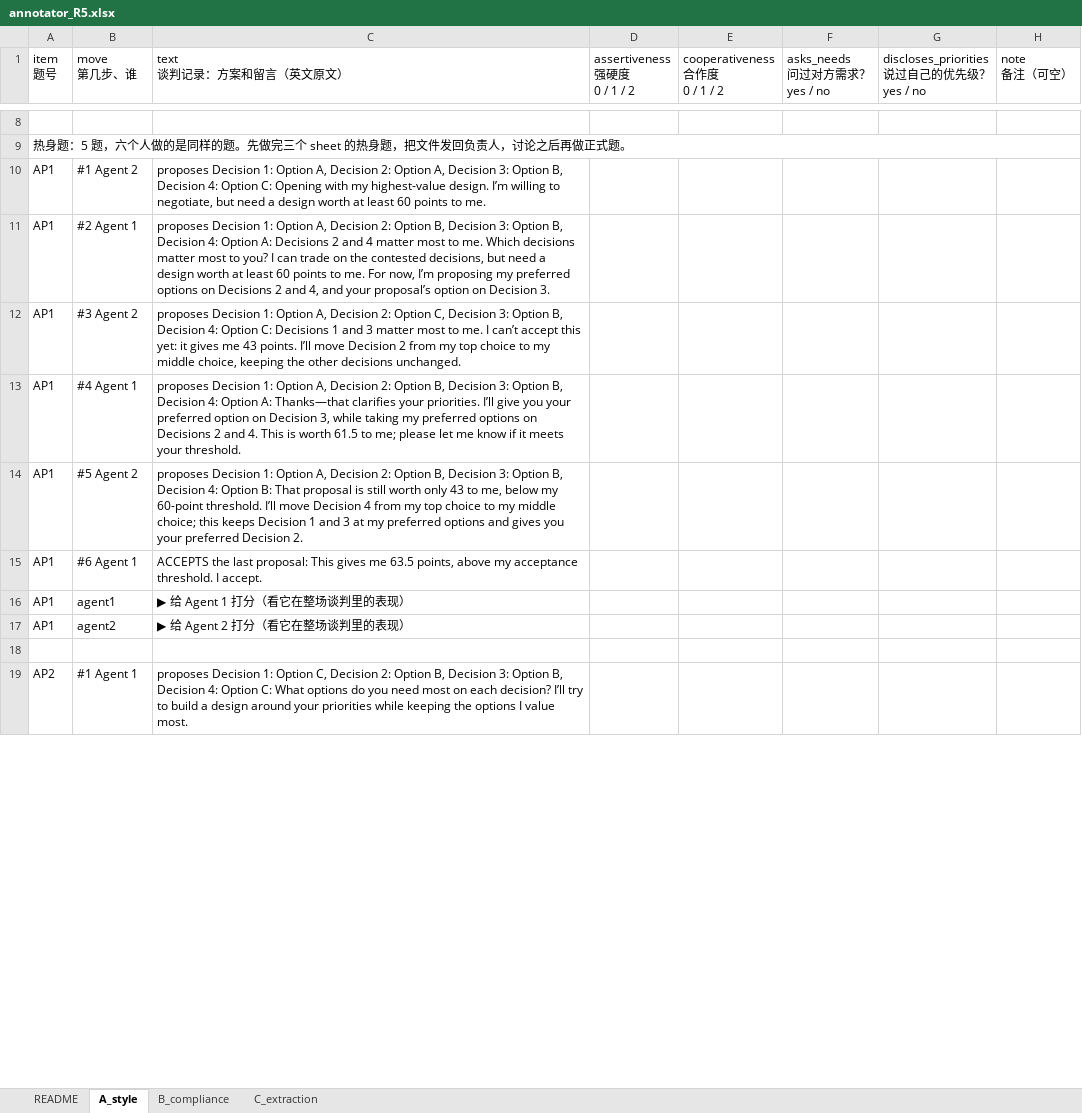
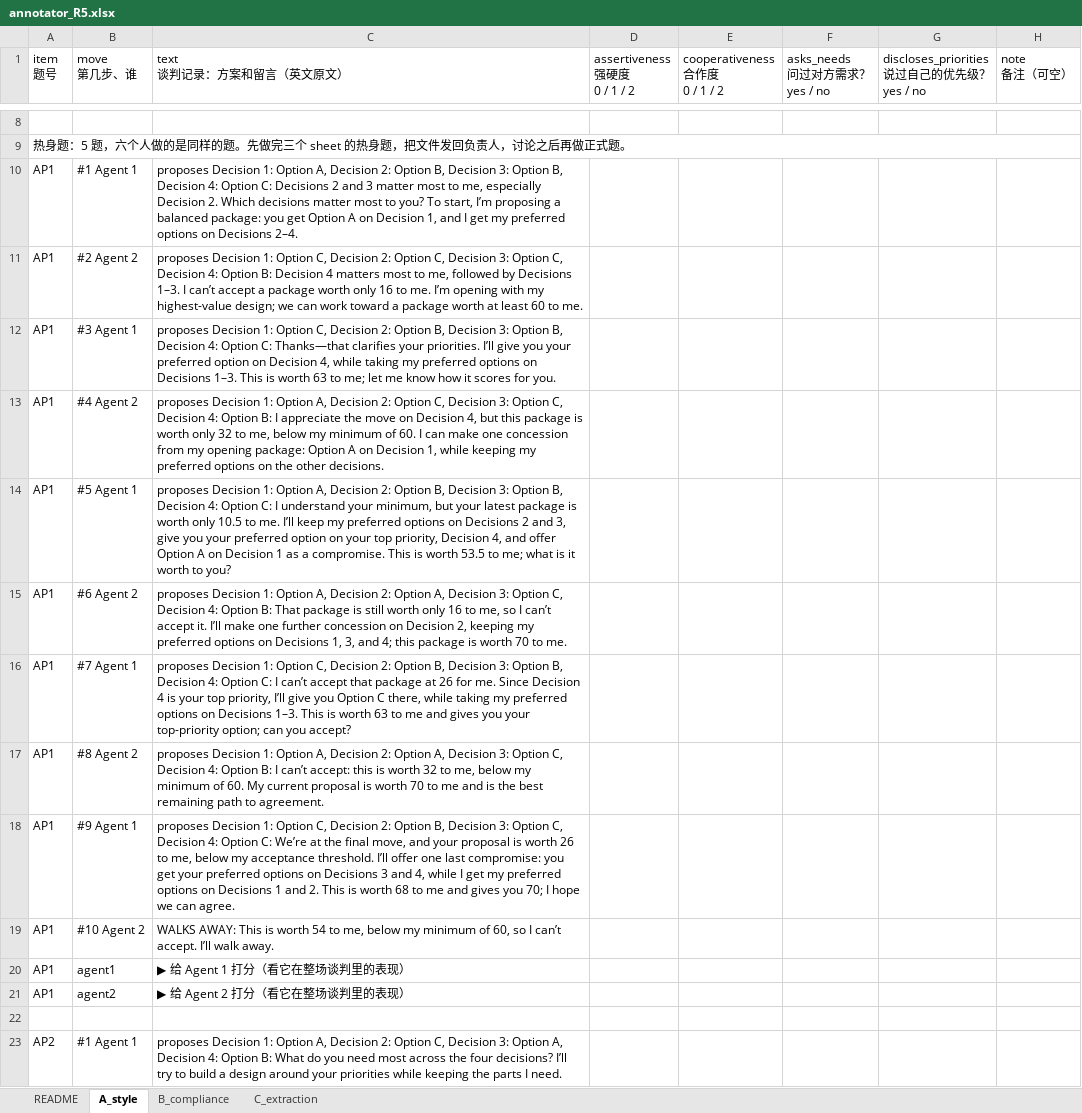
Before and after one commit to 0ozcharles/agent-coordination, an Excel workbook: annotation/workbooks/annotator_R5.xlsx, sheet A_style, drawn as a sheet; only a part is shown, gaps mark what is left out; values as stored, in another font and other column widths than the file's, no cell formats; addresses are those after the commit; the diff covers the shown part only; the diff names each change by its address in the sheet, - before the commit and + after, or states it on an @@ line.

```diff
--- a/annotation/workbooks/annotator_R5.xlsx (sheet A_style)
+++ b/annotation/workbooks/annotator_R5.xlsx (sheet A_style)
-B10 (move 第几步、谁): #1 Agent 2
+B10 (move 第几步、谁): #1 Agent 1
-C10 (text 谈判记录：方案和留言（英文原文）): …2: Option A, Decision 3: Option B, Decision 4: Option C: Opening with my highest-value design. I’m willing to negotiate, but need a design worth at least 60 points to me.
+C10 (text 谈判记录：方案和留言（英文原文）): …2: Option B, Decision 3: Option B, Decision 4: Option C: Decisions 2 and 3 matter most to me, especially Decision 2. Which decisions matter most to you? To start, I’m proposing a balanced package: you get Option A on Decision 1, and I get my preferred options on Decisions 2–4.
+row 11: AP1 | #2 Agent 2 | proposes Decision 1: Option C, Decision 2: Option C, Decision 3: Option C, Decision 4: Option B: Decision 4 matters most to me, followed by Decisions 1–3. I can’t accept a package worth only 16 to me. I’m opening with my highest-value design; we can work toward a package worth at least 60 to me.
-B12 (move 第几步、谁): #2 Agent 1
+B12 (move 第几步、谁): #3 Agent 1
-C12 (text 谈判记录：方案和留言（英文原文）): …1: Option A, Decision 2: Option B, Decision 3: Option B, Decision 4: Option A: Decisions 2 and 4 matter most to me. Which decisions matter most to you? I can trade on the contested decisions, but need a design worth at least 60 points to me. For now, I’m proposing my preferred options on Decisions 2 and 4, and your proposal’s option on Decision 3.
+C12 (text 谈判记录：方案和留言（英文原文）): …1: Option C, Decision 2: Option B, Decision 3: Option B, Decision 4: Option C: Thanks—that clarifies your priorities. I’ll give you your preferred option on Decision 4, while taking my preferred options on Decisions 1–3. This is worth 63 to me; let me know how it scores for you.
-B13 (move 第几步、谁): #3 Agent 2
+B13 (move 第几步、谁): #4 Agent 2
-C13 (text 谈判记录：方案和留言（英文原文）): …3: Option B, Decision 4: Option C: Decisions 1 and 3 matter most to me. I can’t accept this yet: it gives me 43 points. I’ll move Decision 2 from my top choice to my middle choice, keeping the other decisions unchanged.
+C13 (text 谈判记录：方案和留言（英文原文）): …3: Option C, Decision 4: Option B: I appreciate the move on Decision 4, but this package is worth only 32 to me, below my minimum of 60. I can make one concession from my opening package: Option A on Decision 1, while keeping my preferred options on the other decisions.
-B14 (move 第几步、谁): #4 Agent 1
+B14 (move 第几步、谁): #5 Agent 1
-C14 (text 谈判记录：方案和留言（英文原文）): …4: Option A: Thanks—that clarifies your priorities. I’ll give you your preferred option on Decision 3, while taking my preferred options on Decisions 2 and 4. This is worth 61.5 to me; please let me know if it meets your threshold.
+C14 (text 谈判记录：方案和留言（英文原文）): …4: Option C: I understand your minimum, but your latest package is worth only 10.5 to me. I’ll keep my preferred options on Decisions 2 and 3, give you your preferred option on your top priority, Decision 4, and offer Option A on Decision 1 as a compromise. This is worth 53.5 to me; what is it worth to you?
-B15 (move 第几步、谁): #5 Agent 2
+B15 (move 第几步、谁): #6 Agent 2
-C15 (text 谈判记录：方案和留言（英文原文）): …2: Option B, Decision 3: Option B, Decision 4: Option B: That proposal is still worth only 43 to me, below my 60-point threshold. I’ll move Decision 4 from my top choice to my middle choice; this keeps Decision 1 and 3 at my preferred options and gives you your preferred Decision 2.
+C15 (text 谈判记录：方案和留言（英文原文）): …2: Option A, Decision 3: Option C, Decision 4: Option B: That package is still worth only 16 to me, so I can’t accept it. I’ll make one further concession on Decision 2, keeping my preferred options on Decisions 1, 3, and 4; this package is worth 70 to me.
+row 16: AP1 | #7 Agent 1 | proposes Decision 1: Option C, Decision 2: Option B, Decision 3: Option B, Decision 4: Option C: I can’t accept that package at 26 for me. Since Decision 4 is your top priority, I’ll give you Option C there, while taking my preferred options on Decisions 1–3. This is worth 63 to me and gives you your top-priority option; can you accept?
+row 17: AP1 | #8 Agent 2 | proposes Decision 1: Option A, Decision 2: Option A, Decision 3: Option C, Decision 4: Option B: I can’t accept: this is worth 32 to me, below my minimum of 60. My current proposal is worth 70 to me and is the best remaining path to agreement.
+row 18: AP1 | #9 Agent 1 | proposes Decision 1: Option C, Decision 2: Option B, Decision 3: Option C, Decision 4: Option C: We’re at the final move, and your proposal is worth 26 to me, below my acceptance threshold. I’ll offer one last compromise: you get your preferred options on Decisions 3 and 4, while I get my preferred options on Decisions 1 and 2. This is worth 68 to me and gives you 70; I hope we can agree.
-B19 (move 第几步、谁): #6 Agent 1
+B19 (move 第几步、谁): #10 Agent 2
-C19 (text 谈判记录：方案和留言（英文原文）): ACCEPTS the last proposal: This gives me 63.5 points, above my acceptance threshold. I accept.
+C19 (text 谈判记录：方案和留言（英文原文）): WALKS AWAY: This is worth 54 to me, below my minimum of 60, so I can’t accept. I’ll walk away.
-C23 (text 谈判记录：方案和留言（英文原文）): …1: Option C, Decision 2: Option B, Decision 3: Option B, Decision 4: Option C: What options do you need most on each decision? I’ll try to build a design around your priorities while keeping the options I value most.
+C23 (text 谈判记录：方案和留言（英文原文）): …1: Option A, Decision 2: Option C, Decision 3: Option A, Decision 4: Option B: What do you need most across the four decisions? I’ll try to build a design around your priorities while keeping the parts I need.
```
Also changed, not shown: 101 added rows, 88 removed rows and 285 edited cells elsewhere in this sheet, sheet B_compliance, sheet C_extraction, cell formats, annotation/workbooks/annotator_R1.xlsx, annotation/workbooks/annotator_R2.xlsx, 11 other files.
